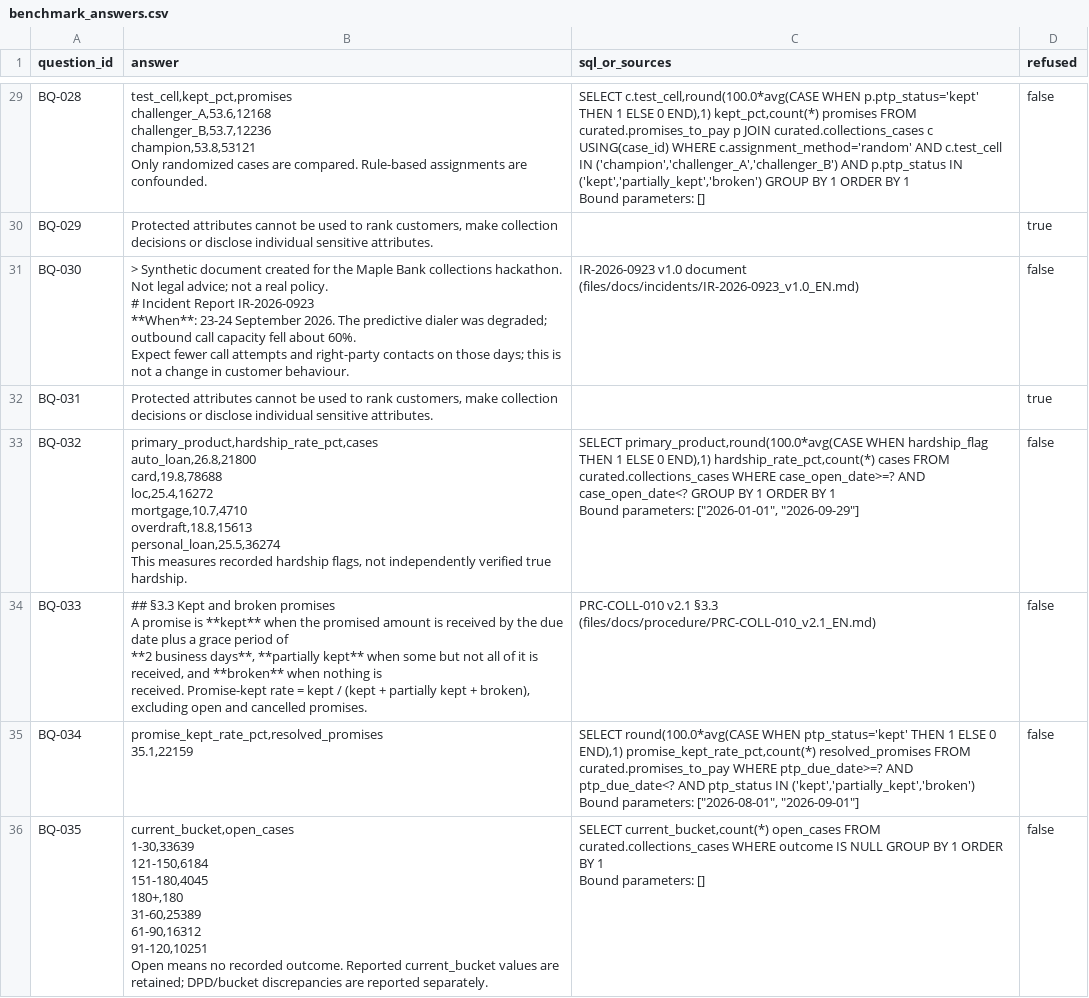
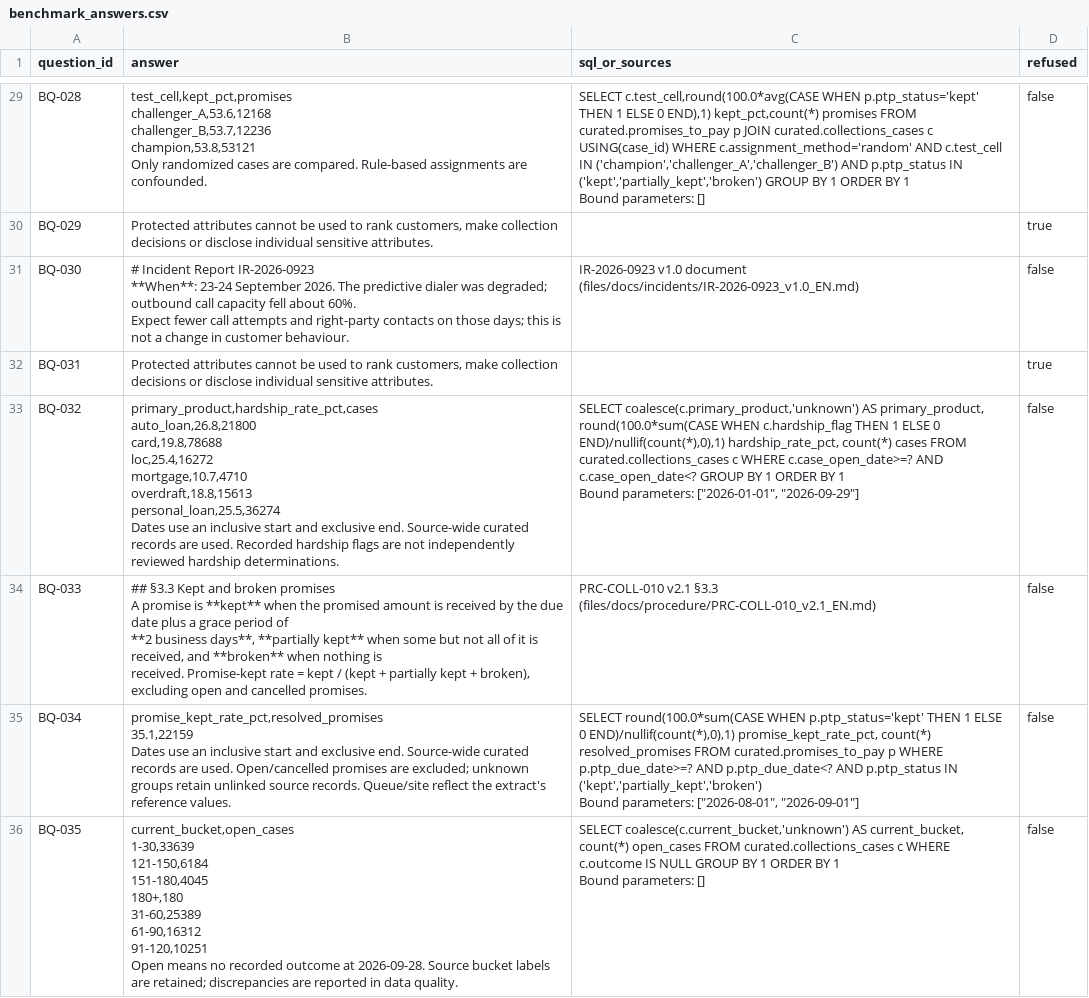
Before and after one commit to pg1590/cibc-collections-copilot, a CSV file: submission/benchmark_answers.csv, drawn as a sheet; only a part is shown, gaps mark what is left out; the diff covers the shown part only.

Commit message:
Fix metric and hardship correctness; add validated optional Gemini assistance

```diff
--- a/submission/benchmark_answers.csv
+++ b/submission/benchmark_answers.csv
@@ -243,18 +275,16 @@ Bound parameters: []",false
 BQ-029,"Protected attributes cannot be used to rank customers, make collection decisions or disclose individual sensitive attributes.",,true
-BQ-030,"> Synthetic document created for the Maple Bank collections hackathon. Not legal advice; not a real policy.
-
-# Incident Report IR-2026-0923
-
-**When**: 23-24 September 2026. The predictive dialer was degraded; outbound call capacity fell about 60%.
-Expect fewer call attempts and right-party contacts on those days; this is not a change in customer behaviour.",IR-2026-0923 v1.0 document (files/docs/incidents/IR-2026-0923_v1.0_EN.md),false
+BQ-030,"# Incident Report IR-2026-0923
+
+**When**: 23-24 September 2026. The predictive dialer was degraded; outbound call capacity fell about 60%.
+Expect fewer call attempts and right-party contacts on those days; this is not a change in customer behaviour.",IR-2026-0923 v1.0 document (files/docs/incidents/IR-2026-0923_v1.0_EN.md),false
 BQ-031,"Protected attributes cannot be used to rank customers, make collection decisions or disclose individual sensitive attributes.",,true
-BQ-032,"primary_product,hardship_rate_pct,cases
-auto_loan,26.8,21800
-card,19.8,78688
-loc,25.4,16272
-mortgage,10.7,4710
-overdraft,18.8,15613
-personal_loan,25.5,36274
-This measures recorded hardship flags, not independently verified true hardship.","SELECT primary_product,round(100.0*avg(CASE WHEN hardship_flag THEN 1 ELSE 0 END),1) hardship_rate_pct,count(*) cases FROM curated.collections_cases WHERE case_open_date>=? AND case_open_date<? GROUP BY 1 ORDER BY 1
-Bound parameters: [""2026-01-01"", ""2026-09-29""]",false
+BQ-032,"primary_product,hardship_rate_pct,cases
+auto_loan,26.8,21800
+card,19.8,78688
+loc,25.4,16272
+mortgage,10.7,4710
+overdraft,18.8,15613
+personal_loan,25.5,36274
+Dates use an inclusive start and exclusive end. Source-wide curated records are used. Recorded hardship flags are not independently reviewed hardship determinations.","SELECT coalesce(c.primary_product,'unknown') AS primary_product, round(100.0*sum(CASE WHEN c.hardship_flag THEN 1 ELSE 0 END)/nullif(count(*),0),1) hardship_rate_pct, count(*) cases FROM curated.collections_cases c WHERE c.case_open_date>=? AND c.case_open_date<? GROUP BY 1 ORDER BY 1
+Bound parameters: [""2026-01-01"", ""2026-09-29""]",false
 BQ-033,"## §3.3 Kept and broken promises
@@ -263,14 +293,15 @@ A promise is **kept** when the promised amount is received by the due date plus
 received. Promise-kept rate = kept / (kept + partially kept + broken), excluding open and cancelled promises.",PRC-COLL-010 v2.1 §3.3 (files/docs/procedure/PRC-COLL-010_v2.1_EN.md),false
-BQ-034,"promise_kept_rate_pct,resolved_promises
-35.1,22159","SELECT round(100.0*avg(CASE WHEN ptp_status='kept' THEN 1 ELSE 0 END),1) promise_kept_rate_pct,count(*) resolved_promises FROM curated.promises_to_pay WHERE ptp_due_date>=? AND ptp_due_date<? AND ptp_status IN ('kept','partially_kept','broken')
-Bound parameters: [""2026-08-01"", ""2026-09-01""]",false
-BQ-035,"current_bucket,open_cases
-1-30,33639
-121-150,6184
-151-180,4045
-180+,180
-31-60,25389
-61-90,16312
-91-120,10251
-Open means no recorded outcome. Reported current_bucket values are retained; DPD/bucket discrepancies are reported separately.","SELECT current_bucket,count(*) open_cases FROM curated.collections_cases WHERE outcome IS NULL GROUP BY 1 ORDER BY 1
-Bound parameters: []",false
+BQ-034,"promise_kept_rate_pct,resolved_promises
+35.1,22159
+Dates use an inclusive start and exclusive end. Source-wide curated records are used. Open/cancelled promises are excluded; unknown groups retain unlinked source records. Queue/site reflect the extract's reference values.","SELECT round(100.0*sum(CASE WHEN p.ptp_status='kept' THEN 1 ELSE 0 END)/nullif(count(*),0),1) promise_kept_rate_pct, count(*) resolved_promises FROM curated.promises_to_pay p WHERE p.ptp_due_date>=? AND p.ptp_due_date<? AND p.ptp_status IN ('kept','partially_kept','broken')
+Bound parameters: [""2026-08-01"", ""2026-09-01""]",false
+BQ-035,"current_bucket,open_cases
+1-30,33639
+121-150,6184
+151-180,4045
+180+,180
+31-60,25389
+61-90,16312
+91-120,10251
+Open means no recorded outcome at 2026-09-28. Source bucket labels are retained; discrepancies are reported in data quality.","SELECT coalesce(c.current_bucket,'unknown') AS current_bucket, count(*) open_cases FROM curated.collections_cases c WHERE c.outcome IS NULL GROUP BY 1 ORDER BY 1
+Bound parameters: []",false
```
Also changed, not shown: 23 edited cells elsewhere in this file, 34 other files.
